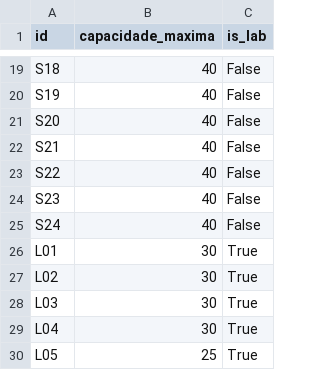
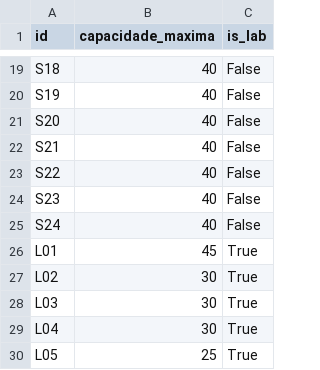
Before and after one commit to barbaraguarino/university-timetable-optimization, a CSV file: data/salas.csv, drawn as a sheet; only a part is shown, gaps mark what is left out.

```diff
--- a/data/salas.csv
+++ b/data/salas.csv
@@ -25,3 +25,3 @@ S23,40,False
 S24,40,False
-L01,30,True
+L01,45,True
 L02,30,True
```
Also changed, not shown: data/disciplinas.csv.
